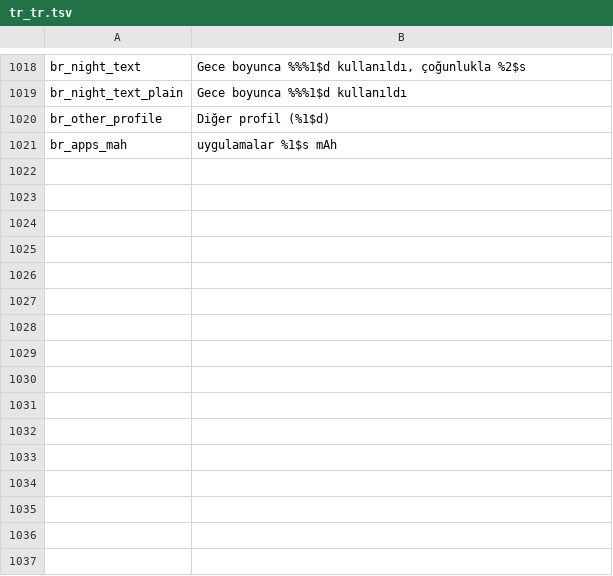
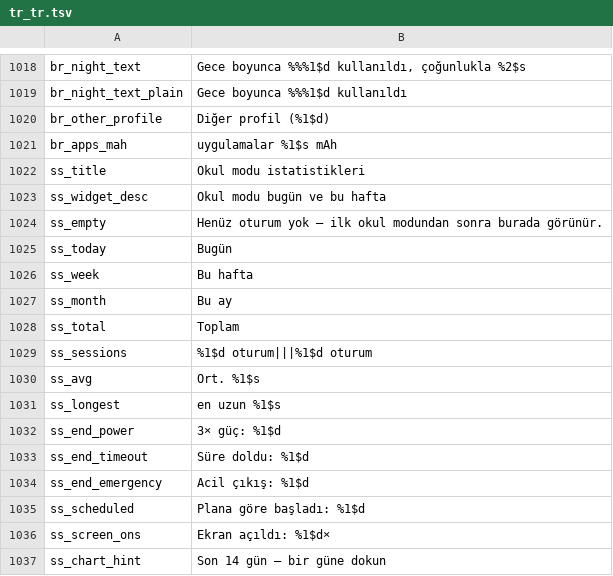
Before and after one commit to jackderganove-sudo/ShizuBox, a TSV file: tools/i18n/tr_tr.tsv, drawn as a sheet; only a part is shown, gaps mark what is left out; the diff names each change by its address in the sheet, - before the commit and + after, or states it on an @@ line.

```diff
--- a/tools/i18n/tr_tr.tsv
+++ b/tools/i18n/tr_tr.tsv
+row 1022: ss_title | Okul modu istatistikleri
+row 1023: ss_widget_desc | Okul modu bugün ve bu hafta
+row 1024: ss_empty | Henüz oturum yok – ilk okul modundan sonra burada görünür.
+row 1025: ss_today | Bugün
+row 1026: ss_week | Bu hafta
+row 1027: ss_month | Bu ay
+row 1028: ss_total | Toplam
+row 1029: ss_sessions | %1$d oturum|||%1$d oturum
+row 1030: ss_avg | Ort. %1$s
+row 1031: ss_longest | en uzun %1$s
+row 1032: ss_end_power | 3× güç: %1$d
+row 1033: ss_end_timeout | Süre doldu: %1$d
+row 1034: ss_end_emergency | Acil çıkış: %1$d
+row 1035: ss_scheduled | Plana göre başladı: %1$d
+row 1036: ss_screen_ons | Ekran açıldı: %1$d×
+row 1037: ss_chart_hint | Son 14 gün – bir güne dokun
```
Also changed, not shown: tools/i18n/tr_es.tsv, tools/i18n/tr_fr.tsv, 20 other files.
